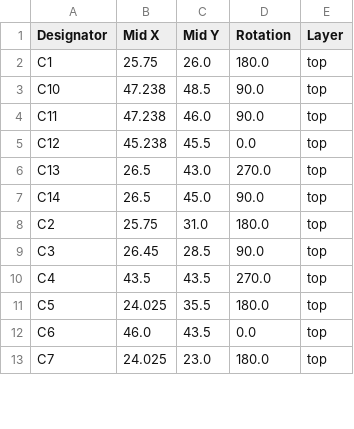
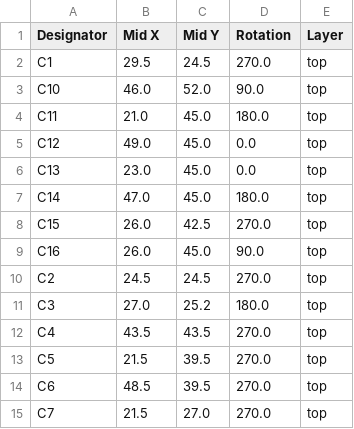
Before and after one commit to revk/ESP32-IronMan, a CSV file: PCB/Chest/production/positions.csv, drawn as a sheet; only a part is shown; the diff covers the shown part only.

```diff
--- a/PCB/Chest/production/positions.csv
+++ b/PCB/Chest/production/positions.csv
@@ -1,13 +1,15 @@
 Designator,Mid X,Mid Y,Rotation,Layer
-C1,25.75,26.0,180.0,top
-C10,47.238,48.5,90.0,top
-C11,47.238,46.0,90.0,top
-C12,45.238,45.5,0.0,top
-C13,26.5,43.0,270.0,top
-C14,26.5,45.0,90.0,top
-C2,25.75,31.0,180.0,top
-C3,26.45,28.5,90.0,top
+C1,29.5,24.5,270.0,top
+C10,46.0,52.0,90.0,top
+C11,21.0,45.0,180.0,top
+C12,49.0,45.0,0.0,top
+C13,23.0,45.0,0.0,top
+C14,47.0,45.0,180.0,top
+C15,26.0,42.5,270.0,top
+C16,26.0,45.0,90.0,top
+C2,24.5,24.5,270.0,top
+C3,27.0,25.2,180.0,top
 C4,43.5,43.5,270.0,top
-C5,24.025,35.5,180.0,top
-C6,46.0,43.5,0.0,top
-C7,24.025,23.0,180.0,top
+C5,21.5,39.5,270.0,top
+C6,48.5,39.5,270.0,top
+C7,21.5,27.0,270.0,top
```
Also changed, not shown: 83 edited cells elsewhere in this file, PCB/Chest/production/bom.csv, PCB/Chest/production/designators.csv, 5 other files.
